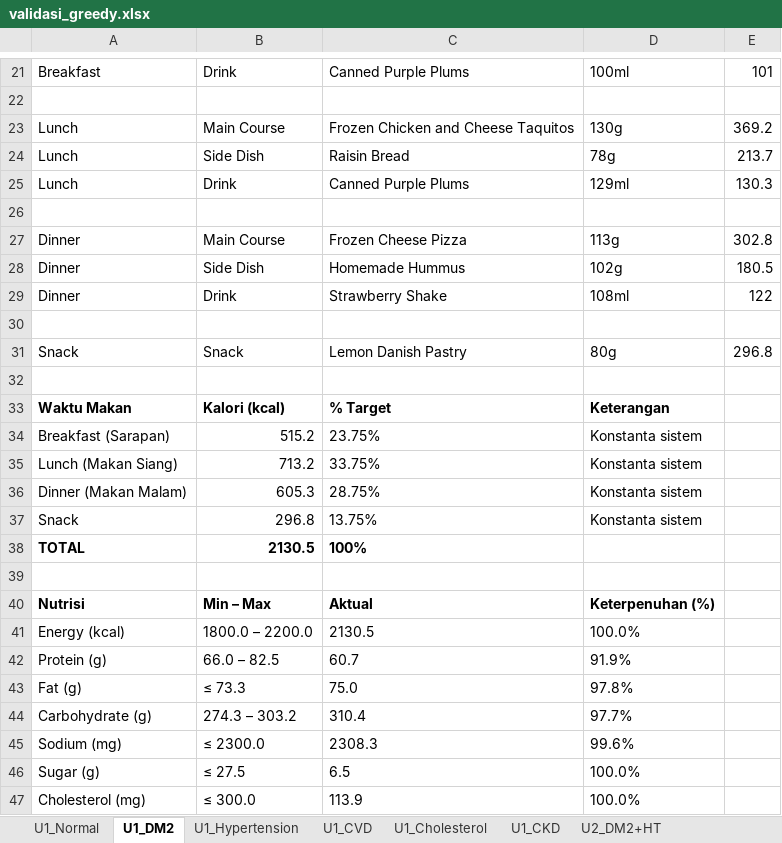
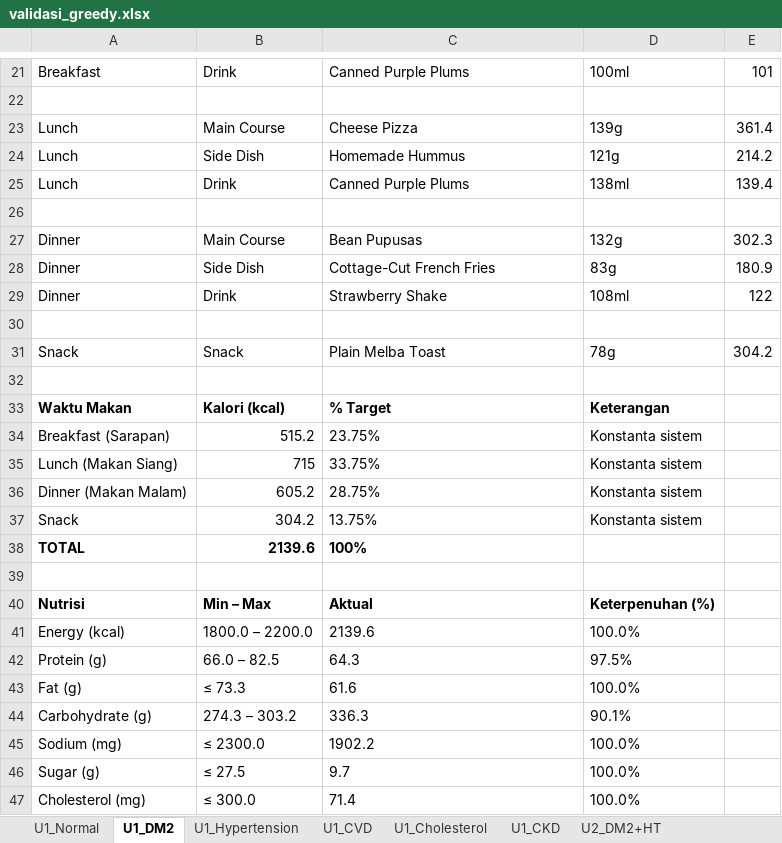
Before and after one commit to dickyfp6/chronobite, an Excel workbook: H. Validasi/output/validasi_greedy.xlsx, sheet U1_DM2, drawn as a sheet; only a part is shown, gaps mark what is left out; values as stored, in another font and other column widths than the file's, no borders; the diff covers the shown part only; the diff names each change by its address in the sheet, - before the commit and + after, or states it on an @@ line.

```diff
--- a/H. Validasi/output/validasi_greedy.xlsx (sheet U1_DM2)
+++ b/H. Validasi/output/validasi_greedy.xlsx (sheet U1_DM2)
-C23: Frozen Chicken and Cheese Taquitos
+C23: Cheese Pizza
-D23: 130g
+D23: 139g
-E23: 369.2
+E23: 361.4
-C24: Raisin Bread
+C24: Homemade Hummus
-D24: 78g
+D24: 121g
-E24: 213.7
+E24: 214.2
-D25: 129ml
+D25: 138ml
-E25: 130.3
+E25: 139.4
-C27: Frozen Cheese Pizza
+C27: Bean Pupusas
-D27: 113g
+D27: 132g
-E27: 302.8
+E27: 302.3
-C28: Homemade Hummus
+C28: Cottage-Cut French Fries
-D28: 102g
+D28: 83g
-E28: 180.5
+E28: 180.9
-C31: Lemon Danish Pastry
+C31: Plain Melba Toast
-D31: 80g
+D31: 78g
-E31: 296.8
+E31: 304.2
-B35: 713.2
+B35: 715
-B36: 605.3
+B36: 605.2
-B37: 296.8
+B37: 304.2
-B38: 2130.5
+B38: 2139.6
-C41: 2130.5
+C41: 2139.6
-C42: 60.7
+C42: 64.3
-D42: 91.9%
+D42: 97.5%
-C43: 75.0
+C43: 61.6
-D43: 97.8%
+D43: 100.0%
-C44: 310.4
+C44: 336.3
-D44: 97.7%
+D44: 90.1%
-C45: 2308.3
+C45: 1902.2
-D45: 99.6%
+D45: 100.0%
-C46: 6.5
+C46: 9.7
-C47: 113.9
+C47: 71.4
```
Also changed, not shown: 35 edited cells elsewhere in this sheet, sheet U3_DM2+HT+Chol, sheet U3_CKD+DM2+HT, sheet U1_CKD, sheet U1_Normal, sheet U2_CKD+HT, sheet U2_DM2+HT, 6 more sheets.
